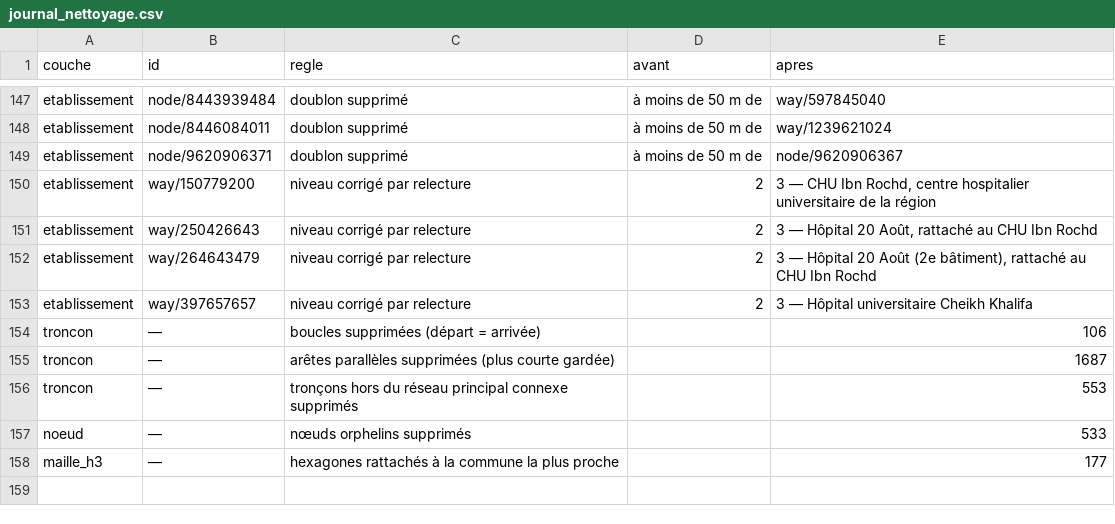
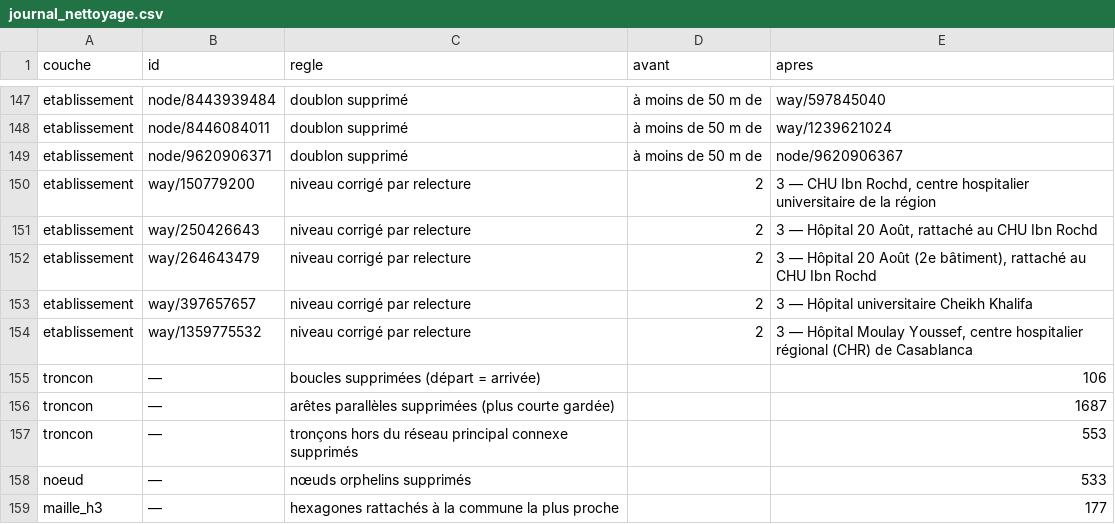
Before and after one commit to meryem-souilah/Acces_soins_Region_Casablanca-Settat, a CSV file: Phase_2_Pretraitement_et_Geodatabase/preuves/journal_nettoyage.csv, drawn as a sheet; only a part is shown, gaps mark what is left out.

Commit message:
phase 3

```diff
--- a/Phase_2_Pretraitement_et_Geodatabase/preuves/journal_nettoyage.csv
+++ b/Phase_2_Pretraitement_et_Geodatabase/preuves/journal_nettoyage.csv
@@ -153,2 +153,3 @@ etablissement;way/264643479;niveau corrigé par relecture;2;3 — Hôpital 20 Ao
 etablissement;way/397657657;niveau corrigé par relecture;2;3 — Hôpital universitaire Cheikh Khalifa
+etablissement;way/1359775532;niveau corrigé par relecture;2;3 — Hôpital Moulay Youssef, centre hospitalier régional (CHR) de Casablanca
 troncon;—;boucles supprimées (départ = arrivée);;106
```
Also changed, not shown: Phase_2_Pretraitement_et_Geodatabase/corrections/a_relire_hopitaux.csv, Phase_2_Pretraitement_et_Geodatabase/corrections/niveaux_relecture.csv, 18 other files.
